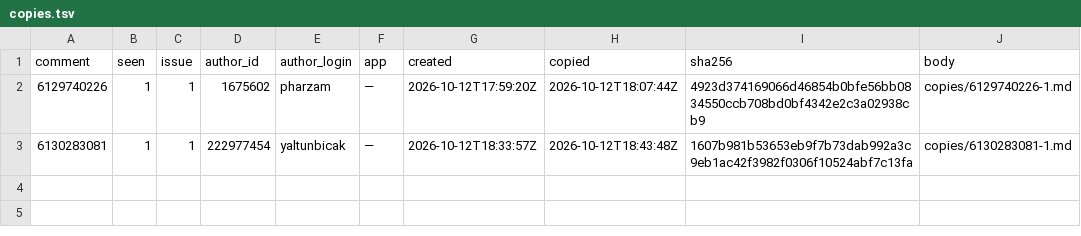
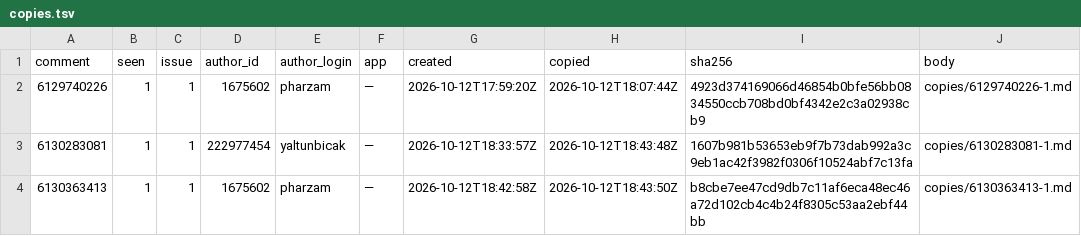
Before and after one commit to pharzam/layup-uat-m2c, a TSV file: copies.tsv, drawn as a sheet.

```diff
--- a/copies.tsv
+++ b/copies.tsv
@@ -3 +3,2 @@ comment	seen	issue	author_id	author_login	app	created	copied	sha256	body
 6130283081	1	1	222977454	yaltunbicak	—	2026-10-12T18:33:57Z	2026-10-12T18:43:48Z	1607b981b53653eb9f7b73dab992a3c9eb1ac42f3982f0306f10524abf7c13fa	copies/6130283081-1.md
+6130363413	1	1	1675602	pharzam	—	2026-10-12T18:42:58Z	2026-10-12T18:43:50Z	b8cbe7ee47cd9db7c11af6eca48ec46a72d102cb4c4b24f8305c53aa2ebf44bb	copies/6130363413-1.md
```
Also changed, not shown: 1 other file.
